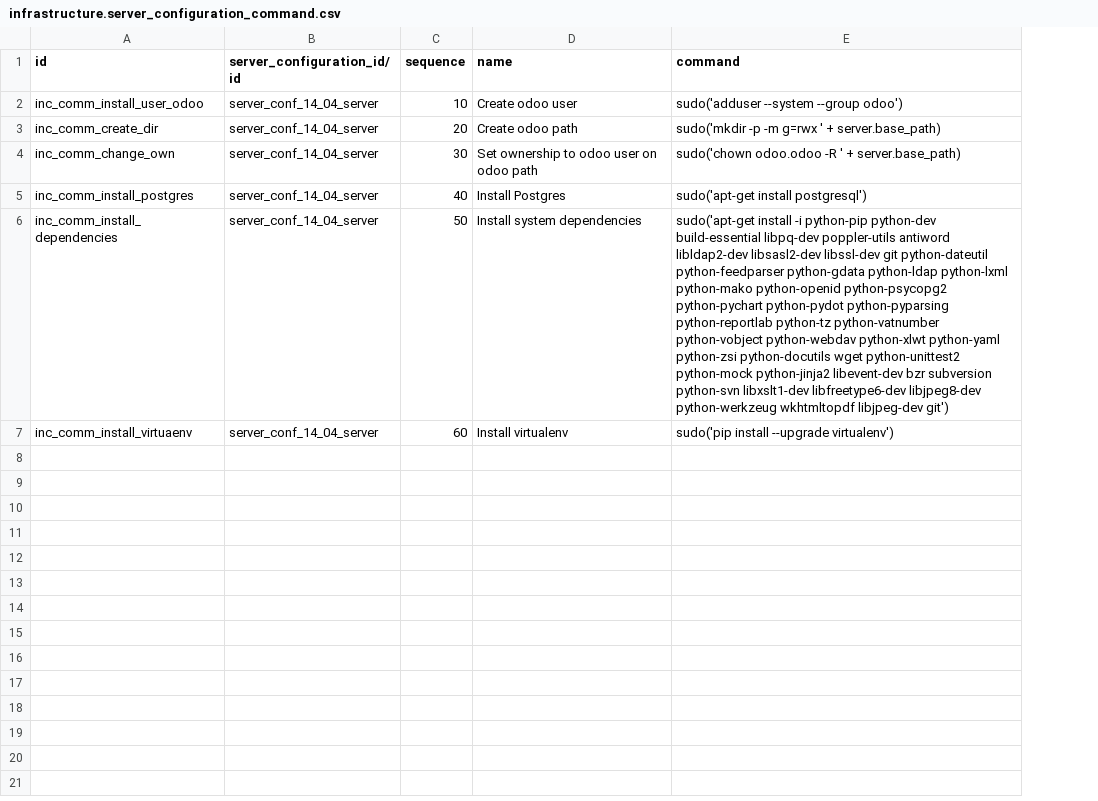
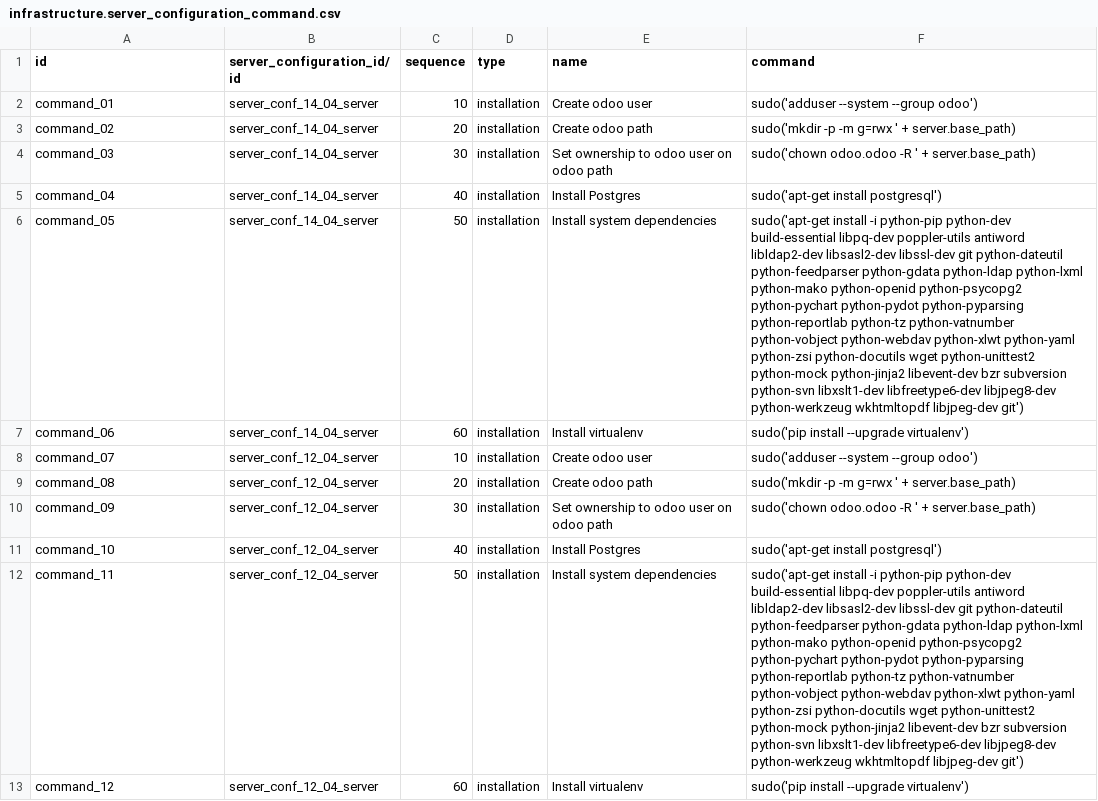
Before and after one commit to ingadhoc/odoo-infrastructure, a CSV file: infrastructure/data/demo/infrastructure.server_configuration_command.csv, drawn as a sheet; the diff names each change by its address in the sheet, - before the commit and + after, or states it on an @@ line.

Commit message:
[FIX] Demo data

```diff
--- a/infrastructure/data/demo/infrastructure.server_configuration_command.csv
+++ b/infrastructure/data/demo/infrastructure.server_configuration_command.csv
+column D (type), rows 2-7: all installation
-A2 (id): inc_comm_install_user_odoo
+A2 (id): command_01
-A3 (id): inc_comm_create_dir
+A3 (id): command_02
-A4 (id): inc_comm_change_own
+A4 (id): command_03
-A5 (id): inc_comm_install_postgres
+A5 (id): command_04
-A6 (id): inc_comm_install_dependencies
+A6 (id): command_05
-A7 (id): inc_comm_install_virtuaenv
+A7 (id): command_06
+row 8: command_07 | server_conf_12_04_server | 10 | installation | Create odoo user | sudo('adduser --system --group odoo')
+row 9: command_08 | server_conf_12_04_server | 20 | installation | Create odoo path | sudo('mkdir -p -m g=rwx ' + server.base_path)
+row 10: command_09 | server_conf_12_04_server | 30 | installation | Set ownership to odoo user on odoo path | sudo('chown odoo.odoo -R ' + server.base_path)
+row 11: command_10 | server_conf_12_04_server | 40 | installation | Install Postgres | sudo('apt-get install postgresql')
+row 12: command_11 | server_conf_12_04_server | 50 | installation | Install system dependencies | sudo('apt-get install -i python-pip python-dev build-essential libpq-dev poppler-utils antiword libldap2-dev libsasl2-dev libssl-dev git python-dateutil python-feedparser python-gdata python-ldap python-lxml python-mako python-openid python-psycopg2 python-pychart python-pydot python-pyparsing python-reportlab python-tz python-vatnumber python-vobject python-webdav python-xlwt python-yaml python-zsi python-docutils wget python-unittest2 python-mock python-jinja2 libevent-dev bzr subversion python-svn libxslt1-dev libfreetype6-dev libjpeg8-dev python-werkzeug wkhtmltopdf libjpeg-dev git')
+row 13: command_12 | server_conf_12_04_server | 60 | installation | Install virtualenv | sudo('pip install --upgrade virtualenv')
```
Also changed, not shown: infrastructure/data/demo/infrastructure.server_configuration.csv.
